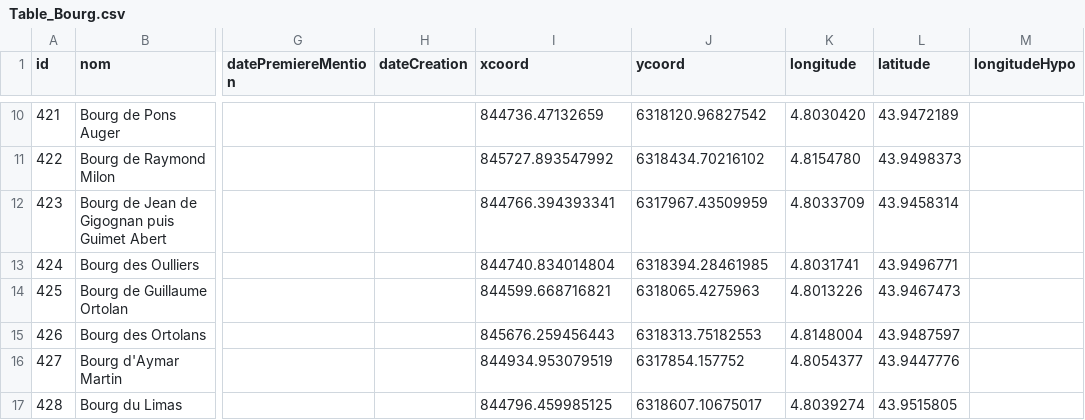
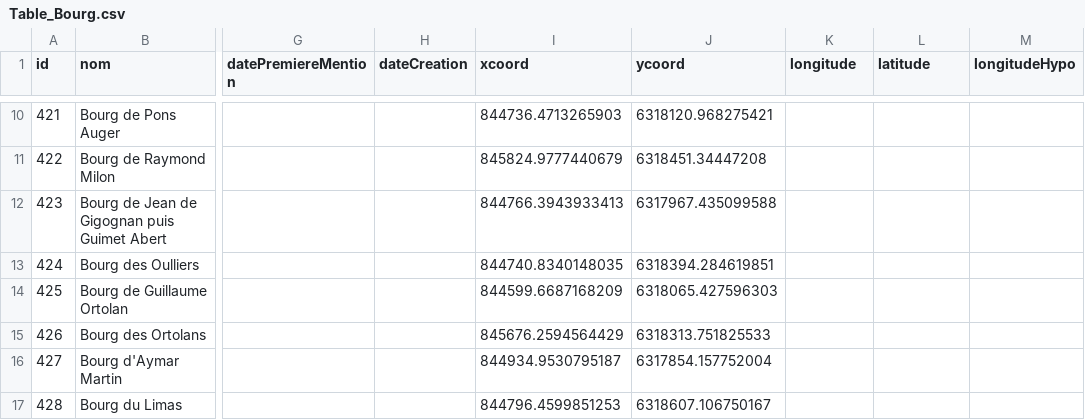
Before and after one commit to CompNet/MedievalAvignon, a CSV file: in/analysis/Table_Bourg.csv, drawn as a sheet; only a part is shown, gaps mark what is left out; the diff covers the shown part only; the diff names each change by its address in the sheet, - before the commit and + after, or states it on an @@ line.

```diff
--- a/in/analysis/Table_Bourg.csv
+++ b/in/analysis/Table_Bourg.csv
-I10 (xcoord): 844736.47132659
+I10 (xcoord): 844736.4713265903
-J10 (ycoord): 6318120.96827542
+J10 (ycoord): 6318120.968275421
-K10 (longitude): 4.8030420
+K10 (longitude): (empty)
-L10 (latitude): 43.9472189
+L10 (latitude): (empty)
-I11 (xcoord): 845727.893547992
+I11 (xcoord): 845824.9777440679
-J11 (ycoord): 6318434.70216102
+J11 (ycoord): 6318451.34447208
-K11 (longitude): 4.8154780
+K11 (longitude): (empty)
-L11 (latitude): 43.9498373
+L11 (latitude): (empty)
-I12 (xcoord): 844766.394393341
+I12 (xcoord): 844766.3943933413
-J12 (ycoord): 6317967.43509959
+J12 (ycoord): 6317967.435099588
-K12 (longitude): 4.8033709
+K12 (longitude): (empty)
-L12 (latitude): 43.9458314
+L12 (latitude): (empty)
-I13 (xcoord): 844740.834014804
+I13 (xcoord): 844740.8340148035
-J13 (ycoord): 6318394.28461985
+J13 (ycoord): 6318394.284619851
-K13 (longitude): 4.8031741
+K13 (longitude): (empty)
-L13 (latitude): 43.9496771
+L13 (latitude): (empty)
-I14 (xcoord): 844599.668716821
+I14 (xcoord): 844599.6687168209
-J14 (ycoord): 6318065.4275963
+J14 (ycoord): 6318065.427596303
-K14 (longitude): 4.8013226
+K14 (longitude): (empty)
-L14 (latitude): 43.9467473
+L14 (latitude): (empty)
-I15 (xcoord): 845676.259456443
+I15 (xcoord): 845676.2594564429
-J15 (ycoord): 6318313.75182553
+J15 (ycoord): 6318313.751825533
-K15 (longitude): 4.8148004
+K15 (longitude): (empty)
-L15 (latitude): 43.9487597
+L15 (latitude): (empty)
-I16 (xcoord): 844934.953079519
+I16 (xcoord): 844934.9530795187
-J16 (ycoord): 6317854.157752
+J16 (ycoord): 6317854.157752004
-K16 (longitude): 4.8054377
+K16 (longitude): (empty)
-L16 (latitude): 43.9447776
+L16 (latitude): (empty)
-I17 (xcoord): 844796.459985125
+I17 (xcoord): 844796.4599851253
-J17 (ycoord): 6318607.10675017
+J17 (ycoord): 6318607.106750167
-K17 (longitude): 4.8039274
+K17 (longitude): (empty)
-L17 (latitude): 43.9515805
+L17 (latitude): (empty)
```
Also changed, not shown: 160 edited cells elsewhere in this file, in/analysis/Table_Edifice.csv, in/analysis/Table_LivreeCardinalice.csv, 3 other files.
